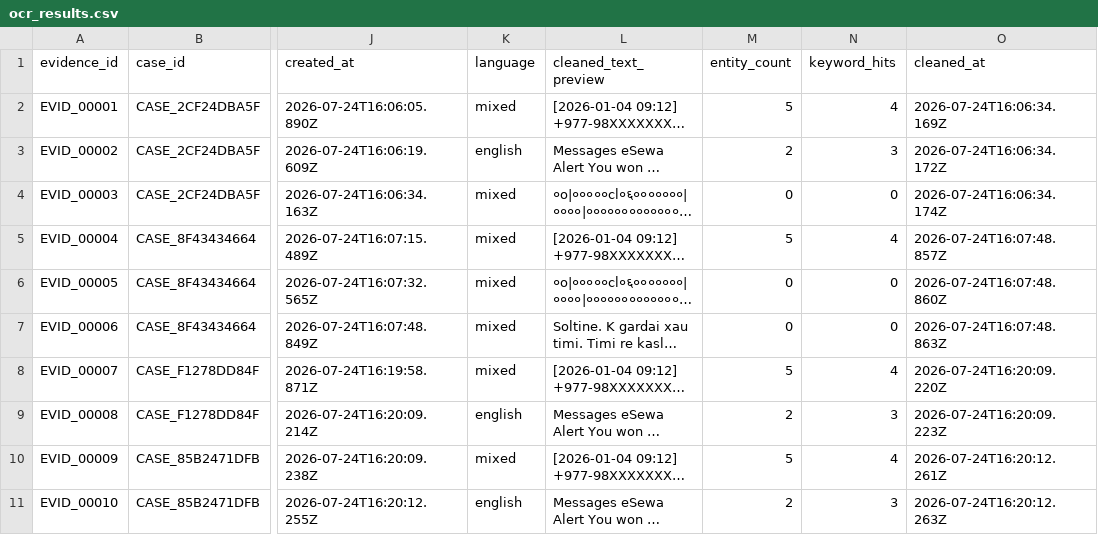
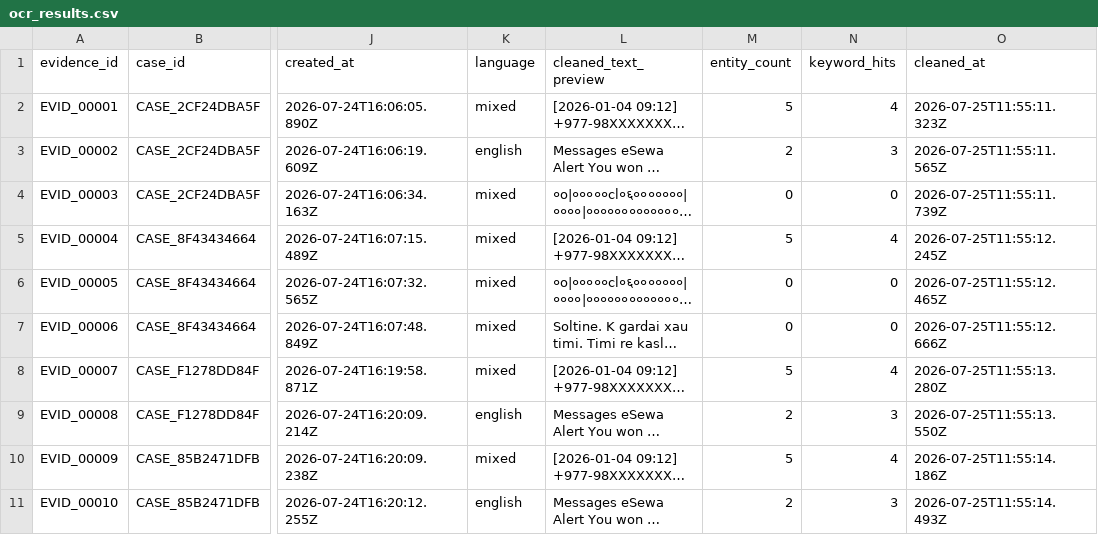
Before and after one commit to sushant347/Cybercrime-Investigation-Intelligence-System, a CSV file: evidence_ocr_engine/storage/ocr_results.csv, drawn as a sheet; only a part is shown, gaps mark what is left out; long unchanged cells end in …; the diff names each change by its address in the sheet, - before the commit and + after, or states it on an @@ line.

```diff
--- a/evidence_ocr_engine/storage/ocr_results.csv
+++ b/evidence_ocr_engine/storage/ocr_results.csv
-O2 (cleaned_at): 2026-07-24T16:06:34.169Z
+O2 (cleaned_at): 2026-07-25T11:55:11.323Z
-O3 (cleaned_at): 2026-07-24T16:06:34.172Z
+O3 (cleaned_at): 2026-07-25T11:55:11.565Z
-O4 (cleaned_at): 2026-07-24T16:06:34.174Z
+O4 (cleaned_at): 2026-07-25T11:55:11.739Z
-O5 (cleaned_at): 2026-07-24T16:07:48.857Z
+O5 (cleaned_at): 2026-07-25T11:55:12.245Z
-O6 (cleaned_at): 2026-07-24T16:07:48.860Z
+O6 (cleaned_at): 2026-07-25T11:55:12.465Z
-O7 (cleaned_at): 2026-07-24T16:07:48.863Z
+O7 (cleaned_at): 2026-07-25T11:55:12.666Z
-O8 (cleaned_at): 2026-07-24T16:20:09.220Z
+O8 (cleaned_at): 2026-07-25T11:55:13.280Z
-O9 (cleaned_at): 2026-07-24T16:20:09.223Z
+O9 (cleaned_at): 2026-07-25T11:55:13.550Z
-O10 (cleaned_at): 2026-07-24T16:20:12.261Z
+O10 (cleaned_at): 2026-07-25T11:55:14.186Z
-O11 (cleaned_at): 2026-07-24T16:20:12.263Z
+O11 (cleaned_at): 2026-07-25T11:55:14.493Z
```
Also changed, not shown: evidence_ocr_engine/storage/entities.csv, evidence_ocr_engine/storage/investigation/investigation_audit_log.csv, 13 other files.
